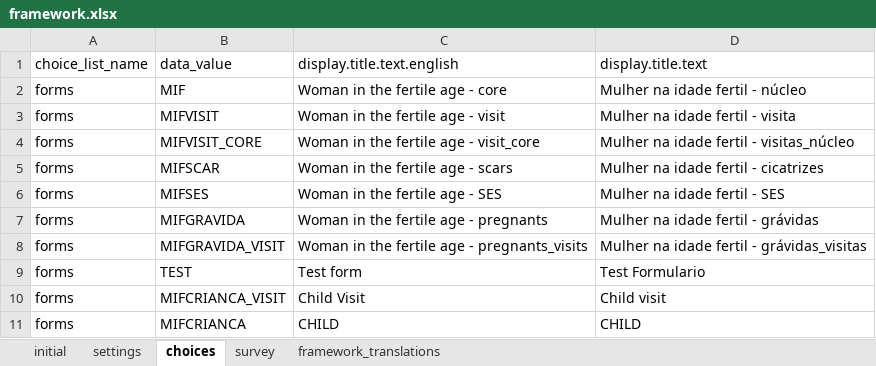
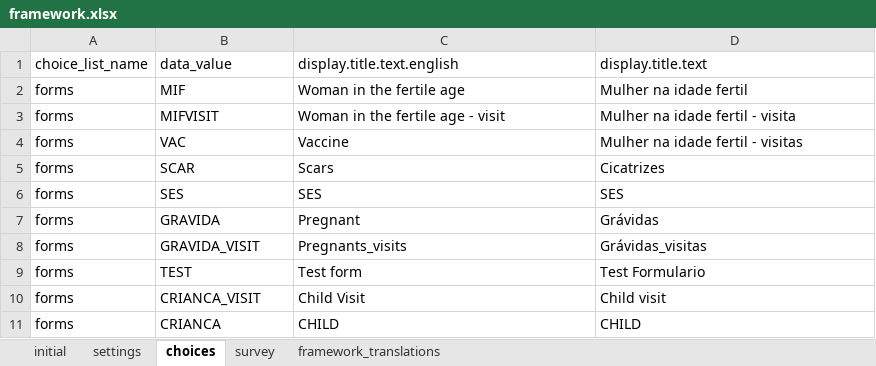
Before and after one commit to BandimHealthProject/EqM, an Excel workbook: app/config/assets/framework/forms/framework/framework.xlsx, sheet choices, drawn as a sheet; values as stored, in another font and other column widths than the file's, no borders; removed rows and columns are numbered as before the commit, all else as after; the diff names each change by its address in the sheet, - before the commit and + after, or states it on an @@ line.

Commit message:
Fixed Framework And Added Bandim Logo

```diff
--- a/app/config/assets/framework/forms/framework/framework.xlsx (sheet choices)
+++ b/app/config/assets/framework/forms/framework/framework.xlsx (sheet choices)
-C2: Woman in the fertile age - core
+C2: Woman in the fertile age
-D2: Mulher na idade fertil - núcleo
+D2: Mulher na idade fertil
-row 4: forms | MIFVISIT_CORE | Woman in the fertile age - visit_core | Mulher na idade fertil - visitas_núcleo
-row 5: forms | MIFSCAR | Woman in the fertile age - scars | Mulher na idade fertil - cicatrizes
-row 6: forms | MIFSES | Woman in the fertile age - SES | Mulher na idade fertil - SES
-row 7: forms | MIFGRAVIDA | Woman in the fertile age - pregnants | Mulher na idade fertil - grávidas
-row 8: forms | MIFGRAVIDA_VISIT | Woman in the fertile age - pregnants_visits | Mulher na idade fertil - grávidas_visitas
+row 4: forms | VAC | Vaccine | Mulher na idade fertil - visitas
+row 5: forms | SCAR | Scars | Cicatrizes
+row 6: forms | SES | SES | SES
+row 7: forms | GRAVIDA | Pregnant | Grávidas
+row 8: forms | GRAVIDA_VISIT | Pregnants_visits | Grávidas_visitas
-B10: MIFCRIANCA_VISIT
+B10: CRIANCA_VISIT
-B11: MIFCRIANCA
+B11: CRIANCA
```
Also changed, not shown: sheet survey, 1 other file.
